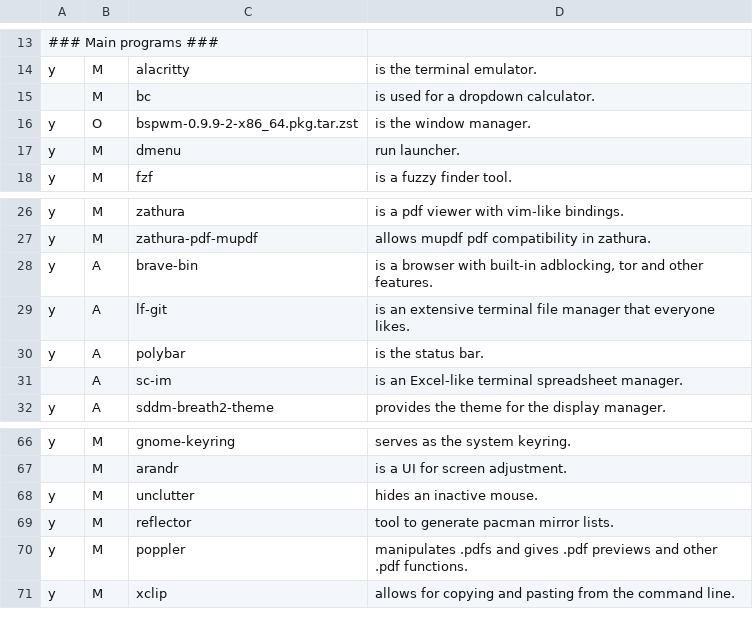
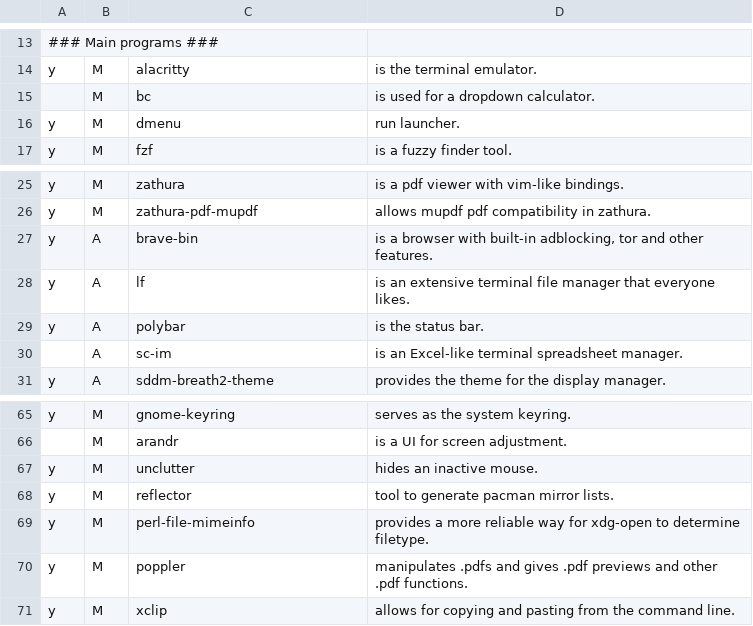
Before and after one commit to Xevnar/dot, a CSV file: files/.local/share/lists/progs.csv, drawn as a sheet; only a part is shown, gaps mark what is left out.

Commit message:
Modified file list

```diff
--- a/files/.local/share/lists/progs.csv
+++ b/files/.local/share/lists/progs.csv
@@ -15,3 +15,2 @@ y,M,alacritty,"is the terminal emulator."
 ,M,bc,"is used for a dropdown calculator."
-y,O,bspwm-0.9.9-2-x86_64.pkg.tar.zst,"is the window manager."
 y,M,dmenu,"run launcher."
@@ -28,3 +27,3 @@ y,M,zathura-pdf-mupdf,"allows mupdf pdf compatibility in zathura."
 y,A,brave-bin,"is a browser with built-in adblocking, tor and other features."
-y,A,lf-git,"is an extensive terminal file manager that everyone likes."
+y,A,lf,"is an extensive terminal file manager that everyone likes."
 y,A,polybar,"is the status bar."
@@ -69,2 +68,3 @@ y,M,unclutter,"hides an inactive mouse."
 y,M,reflector,"tool to generate pacman mirror lists."
+y,M,perl-file-mimeinfo,"provides a more reliable way for xdg-open to determine filetype."
 y,M,poppler,"manipulates .pdfs and gives .pdf previews and other .pdf functions."
```
